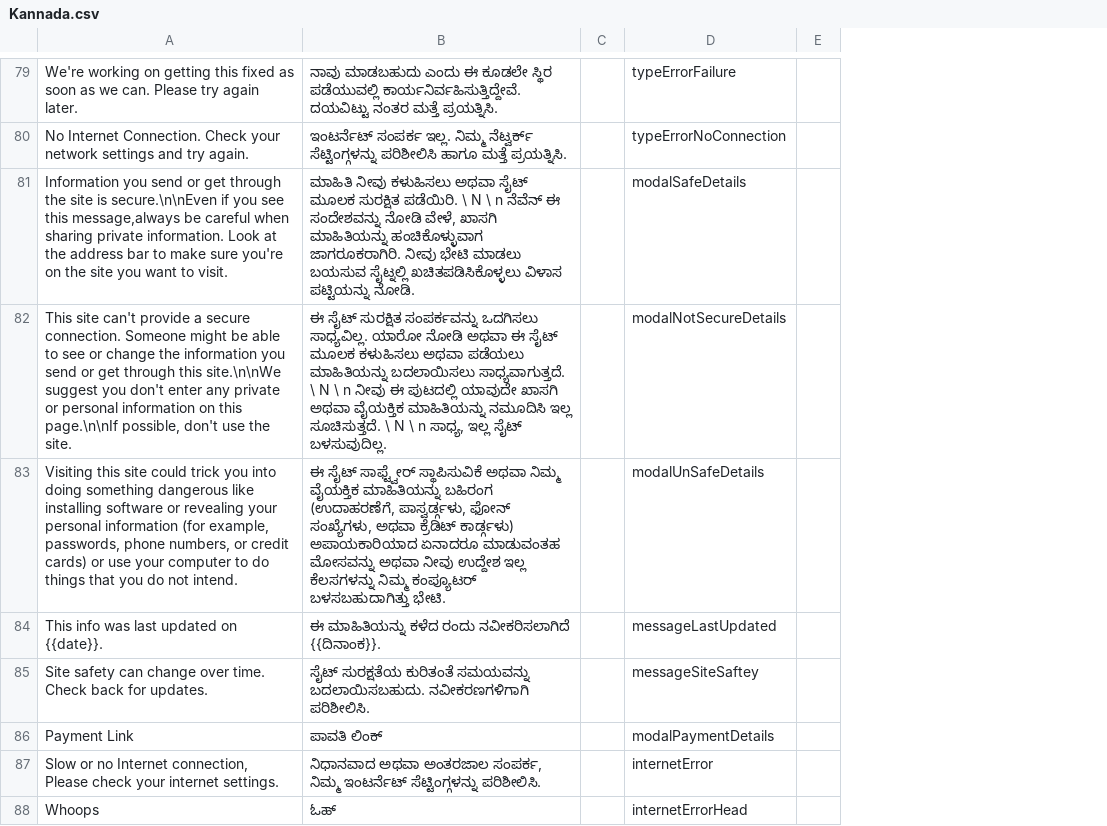
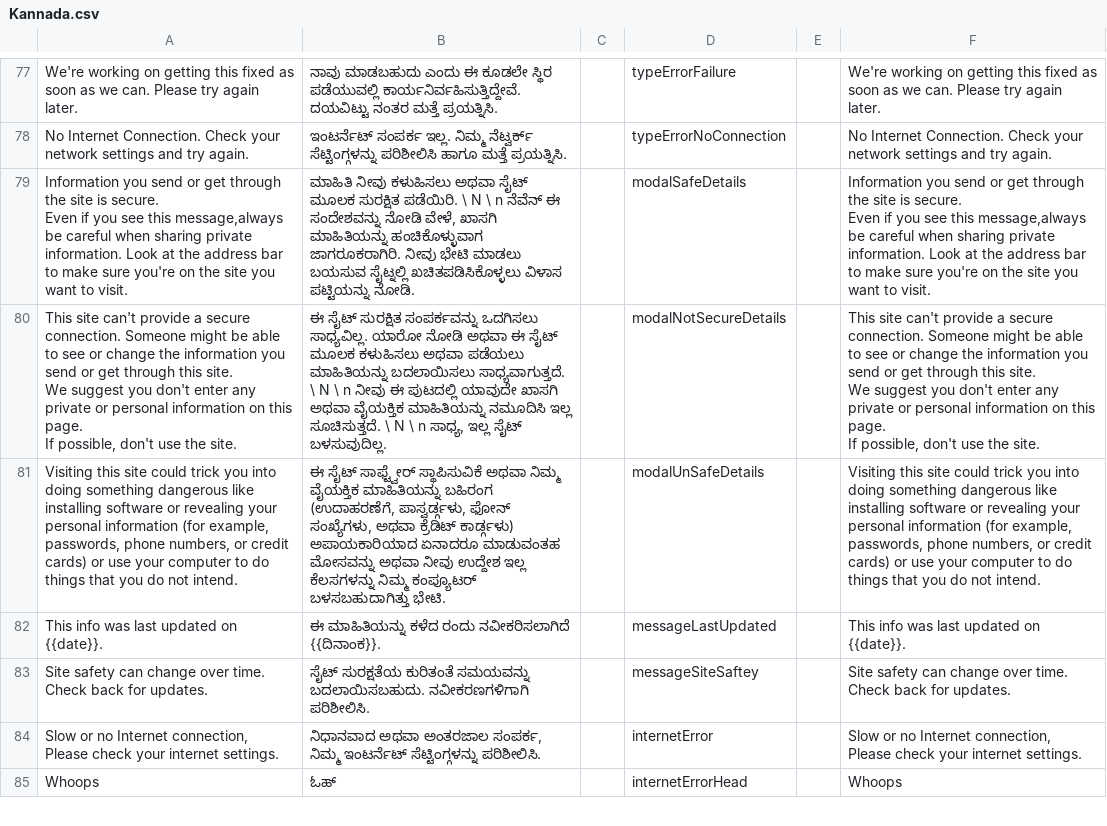
Before and after one commit to dhiway/seqr-mobile-translations, a CSV file: locale/Kannada.csv, drawn as a sheet; only a part is shown, gaps mark what is left out; removed rows and columns are numbered as before the commit, all else as after; ↵ is a line break in a cell; the diff covers the shown part only; the diff names each change by its address in the sheet, - before the commit and + after, or states it on an @@ line.

Commit message:
Update Kannada.csv (POEditor.com)

```diff
--- a/locale/Kannada.csv
+++ b/locale/Kannada.csv
-column C, empty
+column C, empty
-column E, empty
+column E, empty
+column F, rows 77-85: We're working on getting this fixed as soon as we can. Please try again later. | No Internet Connection. Check your network settings and try again. | Information you send or get through the site is secure. ↵ Even if you see this message,always be careful when sharing private information. Look at the address bar to make sure you're on the site you want to visit. | This site can't provide a secure connection. Someone might be able to see or change the information you send or get through this site. ↵ We suggest you don't enter any private or personal information on this page. ↵ If possible, don't use the site. | Visiting this site could trick you into doing something dangerous like installing software or revealing your personal information (for example, passwords, phone numbers, or credit cards) or use your computer to do things that you do not intend. | This info was last updated on {{date}}. | Site safety can change over time. Check back for updates. | Slow or no Internet connection, Please check your internet settings. | Whoops
-A79: …site is secure.\n\nEven if you…
+A79: …site is secure. ↵ Even if you…
-A80: …through this site.\n\nWe suggest you don't enter any private or personal information on this page.\n\nIf possible, don't…
+A80: …through this site. ↵ We suggest you don't enter any private or personal information on this page. ↵ If possible, don't…
-row 86: Payment Link | ಪಾವತಿ ಲಿಂಕ್ |  | modalPaymentDetails
```
Also changed, not shown: 1 added row, 2 removed rows and 3 edited cells elsewhere in this file.
